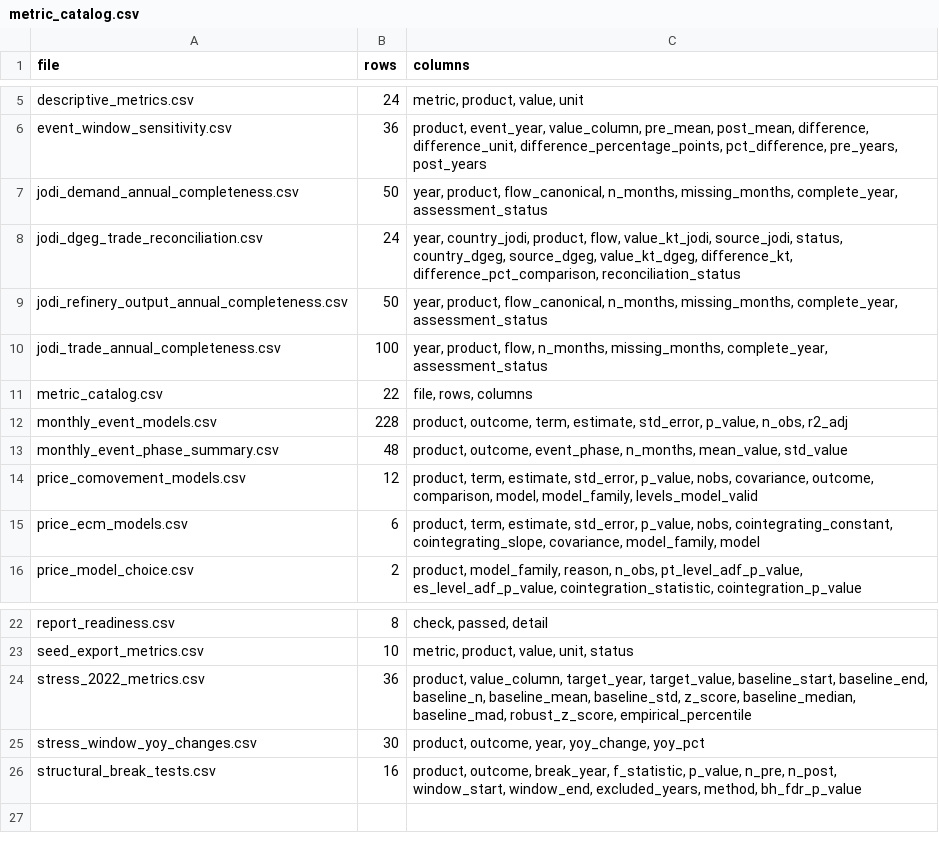
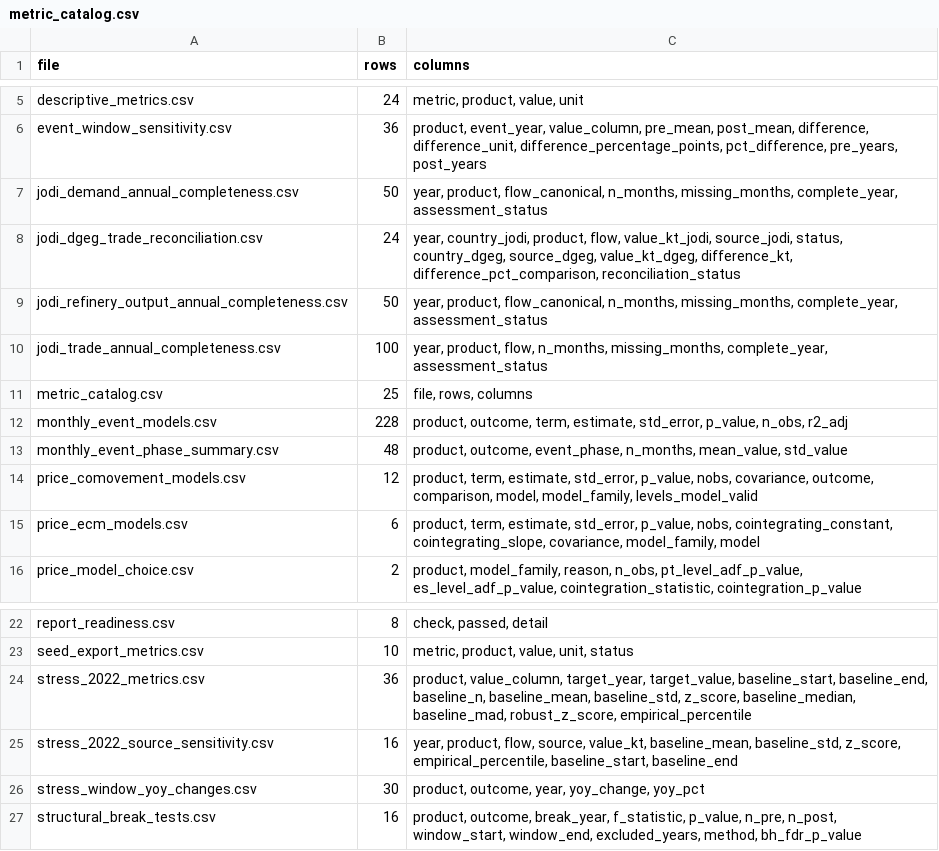
Before and after one commit to DiogoRibeiro7/portugal-refining-resilience, a CSV file: data/metrics/metric_catalog.csv, drawn as a sheet; only a part is shown, gaps mark what is left out.

```diff
--- a/data/metrics/metric_catalog.csv
+++ b/data/metrics/metric_catalog.csv
@@ -10,3 +10,3 @@ jodi_refinery_output_annual_completeness.csv,50,"year, product, flow_canonical,
 jodi_trade_annual_completeness.csv,100,"year, product, flow, n_months, missing_months, complete_year, assessment_status"
-metric_catalog.csv,22,"file, rows, columns"
+metric_catalog.csv,25,"file, rows, columns"
 monthly_event_models.csv,228,"product, outcome, term, estimate, std_error, p_value, n_obs, r2_adj"
@@ -24,2 +24,3 @@ seed_export_metrics.csv,10,"metric, product, value, unit, status"
 stress_2022_metrics.csv,36,"product, value_column, target_year, target_value, baseline_start, baseline_end, baseline_n, baseline_mean, baseline_std, z_score, baseline_median, baseline_mad, robust_z_score, empirical_percentile"
+stress_2022_source_sensitivity.csv,16,"year, product, flow, source, value_kt, baseline_mean, baseline_std, z_score, empirical_percentile, baseline_start, baseline_end"
 stress_window_yoy_changes.csv,30,"product, outcome, year, yoy_change, yoy_pct"
```
Also changed, not shown: artifacts/report_inputs/monthly_event_models.csv, artifacts/report_inputs/monthly_event_phase_summary.csv, 36 other files.
